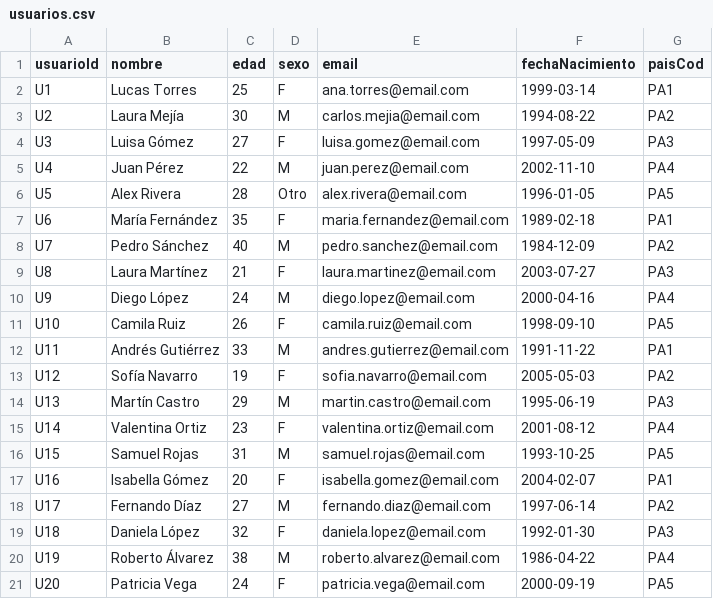
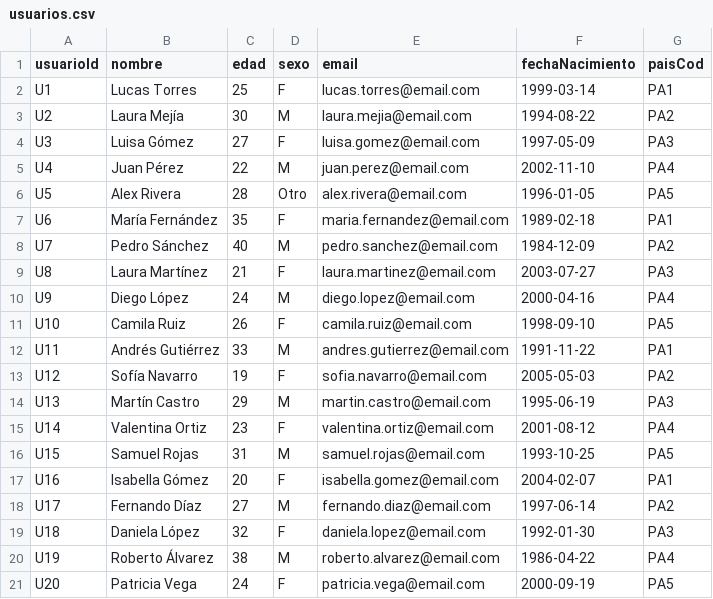
Before and after one commit to alexsilva-lgtm/Actividad-del-corte-3-base-de-datos, a CSV file: usuarios.csv, drawn as a sheet; the diff names each change by its address in the sheet, - before the commit and + after, or states it on an @@ line.

Commit message:
Fix email addresses in usuarios.csv
Updated email addresses for users in usuarios.csv.

```diff
--- a/usuarios.csv
+++ b/usuarios.csv
-E2 (email): ana.torres@email.com
+E2 (email): lucas.torres@email.com
-E3 (email): carlos.mejia@email.com
+E3 (email): laura.mejia@email.com
```
